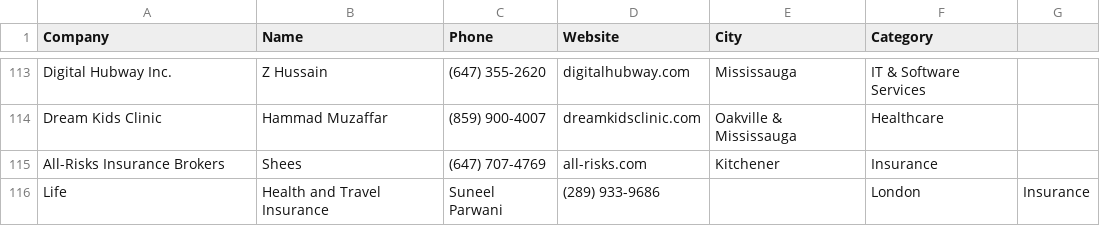
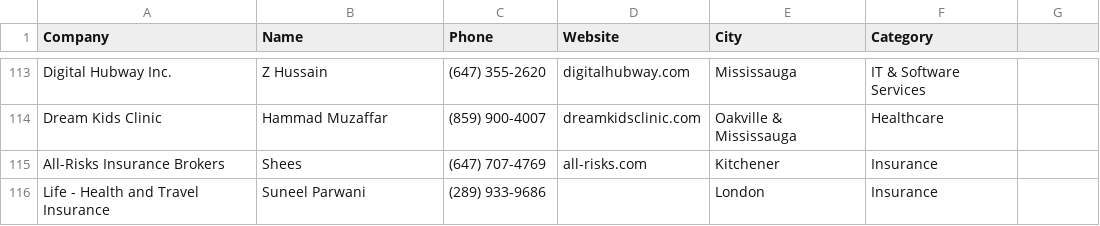
Before and after one commit to Brocode-Canada/yellowpages, a CSV file: directory.csv, drawn as a sheet; only a part is shown, gaps mark what is left out; removed rows and columns are numbered as before the commit, all else as after; the diff names each change by its address in the sheet, - before the commit and + after, or states it on an @@ line.

Commit message:
Fix entry for Life, Health and Travel Insurance

```diff
--- a/directory.csv
+++ b/directory.csv
-row 116: Life | Health and Travel Insurance | Suneel Parwani | (289) 933-9686 |  | London | Insurance
+row 116: Life - Health and Travel Insurance | Suneel Parwani | (289) 933-9686 |  | London | Insurance
```
